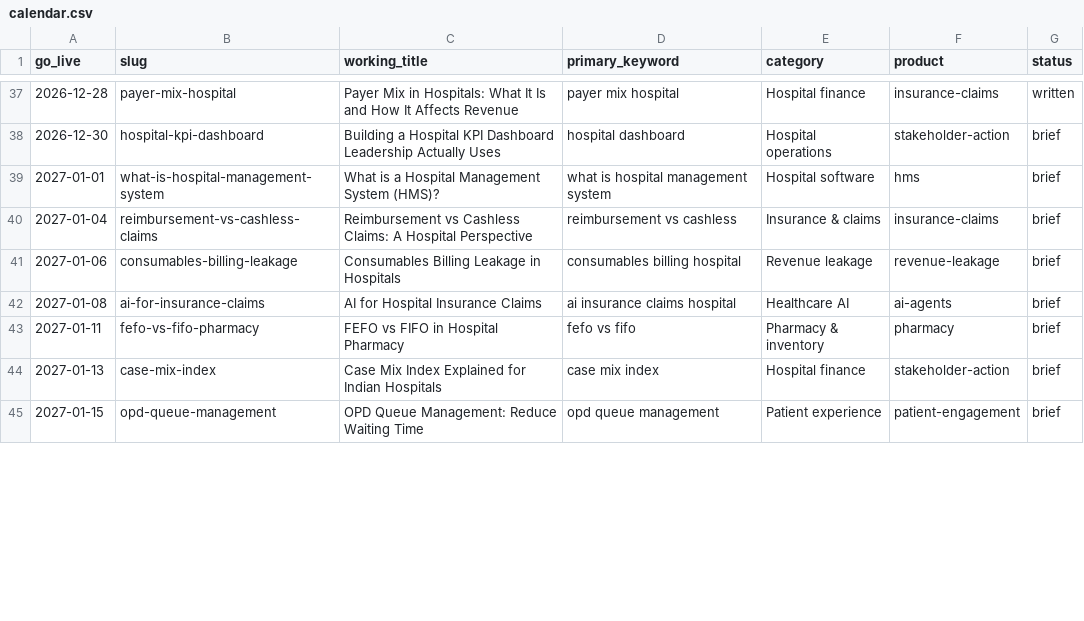
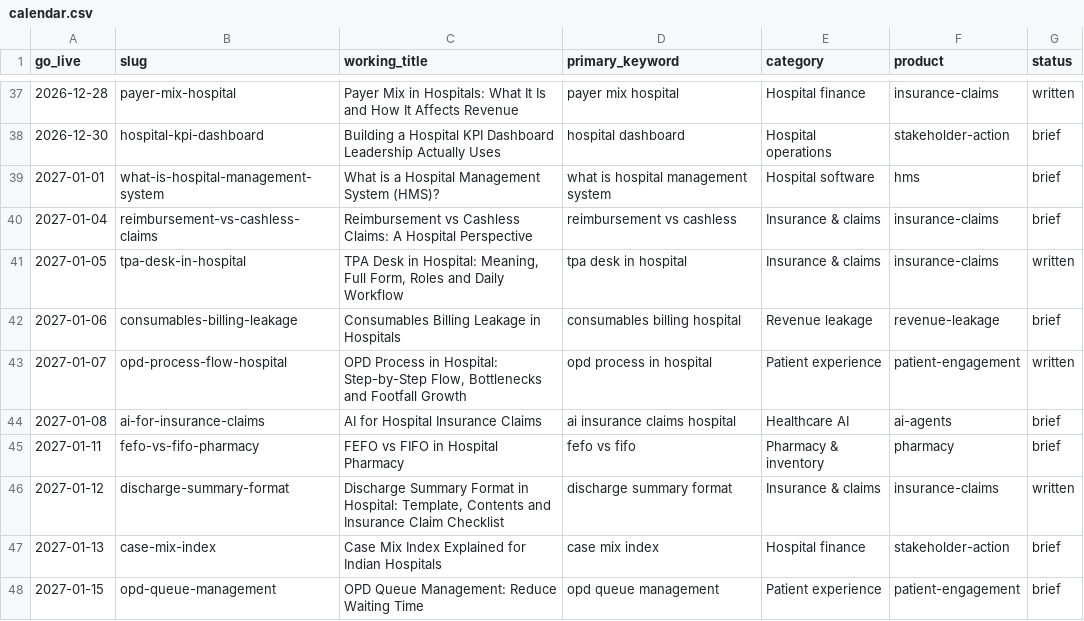
Before and after one commit to shucontech/shucontech.github.io, a CSV file: _scheduled/calendar.csv, drawn as a sheet; only a part is shown, gaps mark what is left out; the diff covers the shown part only.

```diff
--- a/_scheduled/calendar.csv
+++ b/_scheduled/calendar.csv
@@ -40,5 +40,8 @@ go_live,slug,working_title,primary_keyword,category,product,status
 2027-01-04,reimbursement-vs-cashless-claims,Reimbursement vs Cashless Claims: A Hospital Perspective,reimbursement vs cashless,Insurance & claims,insurance-claims,brief
+2027-01-05,tpa-desk-in-hospital,"TPA Desk in Hospital: Meaning, Full Form, Roles and Daily Workflow",tpa desk in hospital,Insurance & claims,insurance-claims,written
 2027-01-06,consumables-billing-leakage,Consumables Billing Leakage in Hospitals,consumables billing hospital,Revenue leakage,revenue-leakage,brief
+2027-01-07,opd-process-flow-hospital,"OPD Process in Hospital: Step-by-Step Flow, Bottlenecks and Footfall Growth",opd process in hospital,Patient experience,patient-engagement,written
 2027-01-08,ai-for-insurance-claims,AI for Hospital Insurance Claims,ai insurance claims hospital,Healthcare AI,ai-agents,brief
 2027-01-11,fefo-vs-fifo-pharmacy,FEFO vs FIFO in Hospital Pharmacy,fefo vs fifo,Pharmacy & inventory,pharmacy,brief
+2027-01-12,discharge-summary-format,"Discharge Summary Format in Hospital: Template, Contents and Insurance Claim Checklist",discharge summary format,Insurance & claims,insurance-claims,written
 2027-01-13,case-mix-index,Case Mix Index Explained for Indian Hospitals,case mix index,Hospital finance,stakeholder-action,brief
```
Also changed, not shown: 1 added row and 9 edited cells elsewhere in this file, 57 other files.
